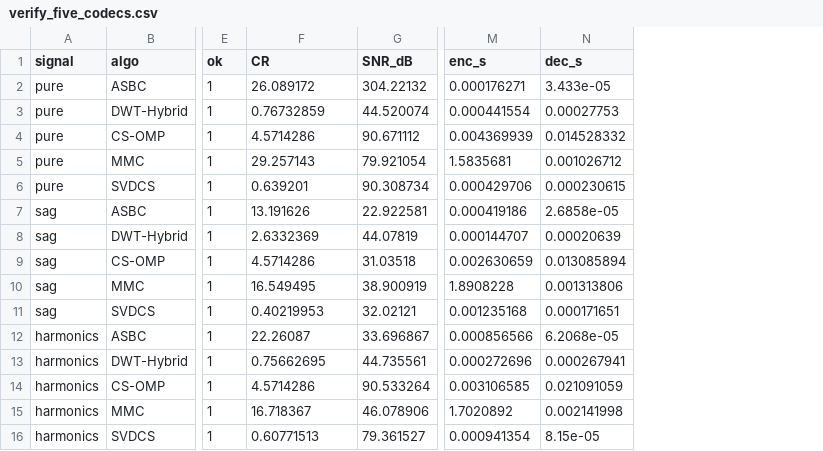
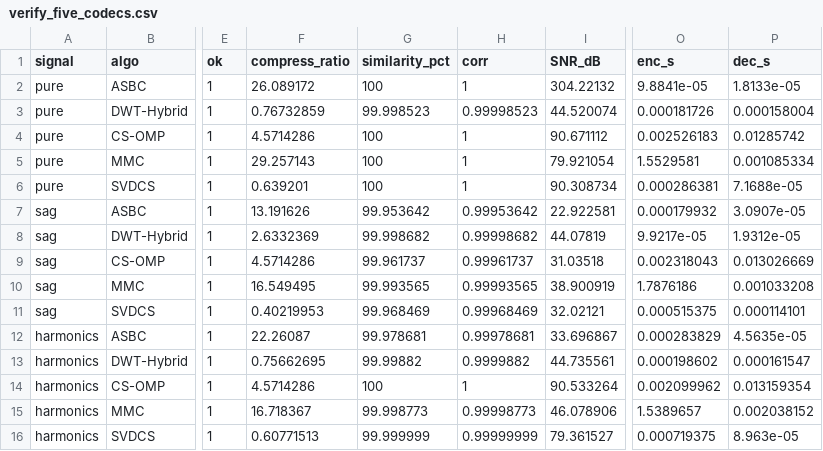
Before and after one commit to qjx1122/ewcr-waveform-tool, a CSV file: c/results/verify_five_codecs.csv, drawn as a sheet; only a part is shown, gaps mark what is left out; addresses are those after the commit; the diff covers the shown part only; the diff names each change by its address in the sheet, - before the commit and + after, or states it on an @@ line.

```diff
--- a/c/results/verify_five_codecs.csv
+++ b/c/results/verify_five_codecs.csv
+column G (similarity_pct), rows 2-16: 100 | 99.998523 | 100 | 100 | 100 | 99.953642 | 99.998682 | 99.961737 | 99.993565 | 99.968469 | 99.978681 | 99.99882 | 100 | 99.998773 | 99.999999
+column H (corr), rows 2-16: 1 | 0.99998523 | 1 | 1 | 1 | 0.99953642 | 0.99998682 | 0.99961737 | 0.99993565 | 0.99968469 | 0.99978681 | 0.9999882 | 1 | 0.99998773 | 0.99999999
-F1: CR
+F1: compress_ratio
-O2 (enc_s): 0.000176271
+O2 (enc_s): 9.8841e-05
-P2 (dec_s): 3.433e-05
+P2 (dec_s): 1.8133e-05
-O3 (enc_s): 0.000441554
+O3 (enc_s): 0.000181726
-P3 (dec_s): 0.00027753
+P3 (dec_s): 0.000158004
-O4 (enc_s): 0.004369939
+O4 (enc_s): 0.002526183
-P4 (dec_s): 0.014528332
+P4 (dec_s): 0.01285742
-O5 (enc_s): 1.5835681
+O5 (enc_s): 1.5529581
-P5 (dec_s): 0.001026712
+P5 (dec_s): 0.001085334
-O6 (enc_s): 0.000429706
+O6 (enc_s): 0.000286381
-P6 (dec_s): 0.000230615
+P6 (dec_s): 7.1688e-05
-O7 (enc_s): 0.000419186
+O7 (enc_s): 0.000179932
-P7 (dec_s): 2.6858e-05
+P7 (dec_s): 3.0907e-05
-O8 (enc_s): 0.000144707
+O8 (enc_s): 9.9217e-05
-P8 (dec_s): 0.00020639
+P8 (dec_s): 1.9312e-05
-O9 (enc_s): 0.002630659
+O9 (enc_s): 0.002318043
-P9 (dec_s): 0.013085894
+P9 (dec_s): 0.013026669
-O10 (enc_s): 1.8908228
+O10 (enc_s): 1.7876186
-P10 (dec_s): 0.001313806
+P10 (dec_s): 0.001033208
-O11 (enc_s): 0.001235168
+O11 (enc_s): 0.000515375
-P11 (dec_s): 0.000171651
+P11 (dec_s): 0.000114101
-O12 (enc_s): 0.000856566
+O12 (enc_s): 0.000283829
-P12 (dec_s): 6.2068e-05
+P12 (dec_s): 4.5635e-05
-O13 (enc_s): 0.000272696
+O13 (enc_s): 0.000198602
-P13 (dec_s): 0.000267941
+P13 (dec_s): 0.000161547
-O14 (enc_s): 0.003106585
+O14 (enc_s): 0.002099962
-P14 (dec_s): 0.021091059
+P14 (dec_s): 0.013159354
-O15 (enc_s): 1.7020892
+O15 (enc_s): 1.5389657
-P15 (dec_s): 0.002141998
+P15 (dec_s): 0.002038152
-O16 (enc_s): 0.000941354
+O16 (enc_s): 0.000719375
-P16 (dec_s): 8.15e-05
+P16 (dec_s): 8.963e-05
```
Also changed, not shown: 20 edited cells elsewhere in this file, c/results/verify_field_data.csv, 7 other files.
